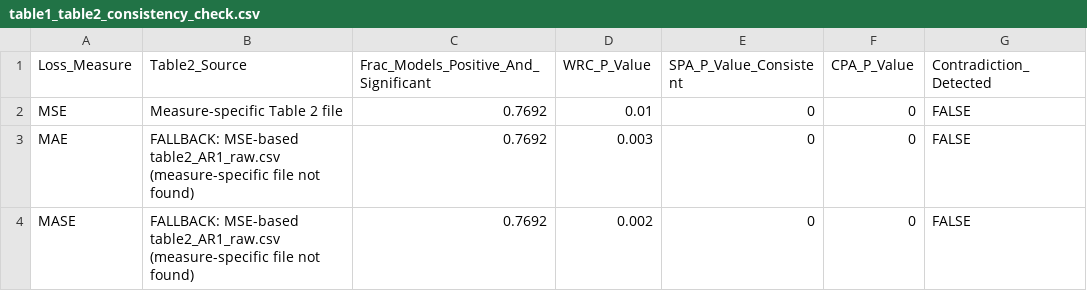
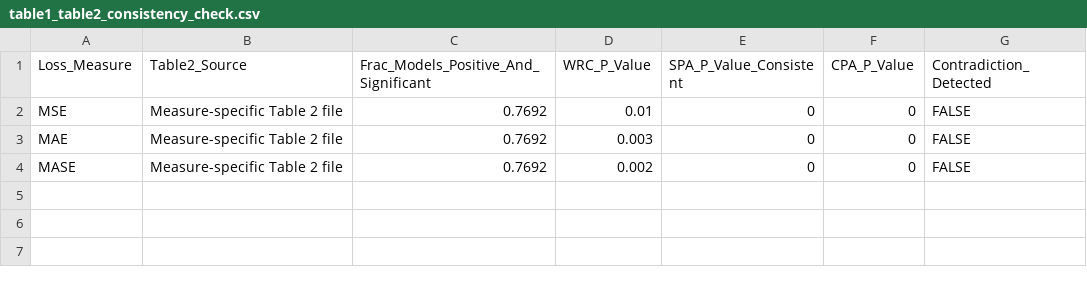
Before and after one commit to JoannaJedrzejewska/RCtest, a CSV file: reproducibility/output/table1_table2_consistency_check.csv, drawn as a sheet.

Commit message:
Add files via upload

```diff
--- a/reproducibility/output/table1_table2_consistency_check.csv
+++ b/reproducibility/output/table1_table2_consistency_check.csv
@@ -2,3 +2,3 @@
 "MSE","Measure-specific Table 2 file",0.7692,0.01,0,0,FALSE
-"MAE","FALLBACK: MSE-based table2_AR1_raw.csv (measure-specific file not found)",0.7692,0.003,0,0,FALSE
-"MASE","FALLBACK: MSE-based table2_AR1_raw.csv (measure-specific file not found)",0.7692,0.002,0,0,FALSE
+"MAE","Measure-specific Table 2 file",0.7692,0.003,0,0,FALSE
+"MASE","Measure-specific Table 2 file",0.7692,0.002,0,0,FALSE
```
